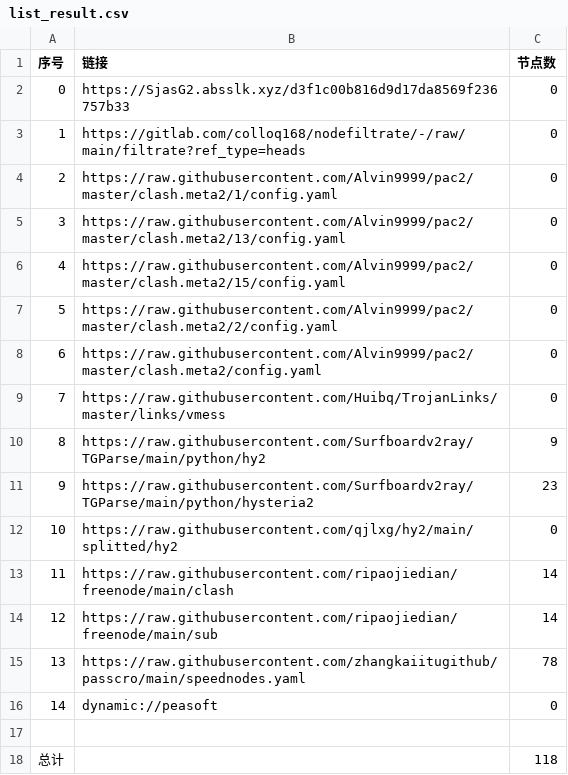
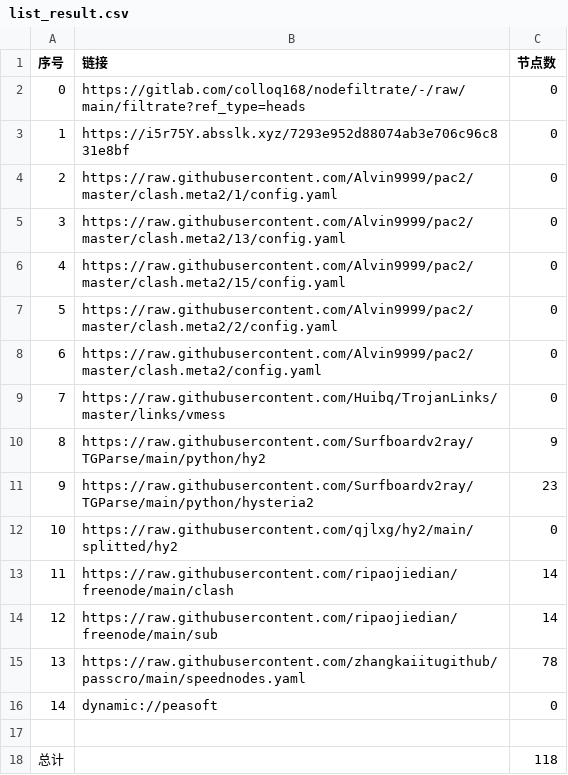
Before and after one commit to xlh001/AutoMergePublicNodes, a CSV file: list_result.csv, drawn as a sheet.

```diff
--- a/list_result.csv
+++ b/list_result.csv
@@ -1,4 +1,4 @@
 序号,链接,节点数
-0,https://SjasG2.absslk.xyz/d3f1c00b816d9d17da8569f236757b33,0
-1,https://gitlab.com/colloq168/nodefiltrate/-/raw/main/filtrate?ref_type=heads,0
+0,https://gitlab.com/colloq168/nodefiltrate/-/raw/main/filtrate?ref_type=heads,0
+1,https://i5r75Y.absslk.xyz/7293e952d88074ab3e706c96c831e8bf,0
 2,https://raw.githubusercontent.com/Alvin9999/pac2/master/clash.meta2/1/config.yaml,0
```
Also changed, not shown: 3 other files.
